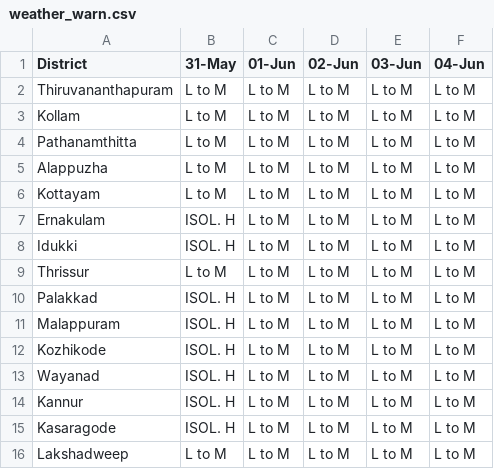
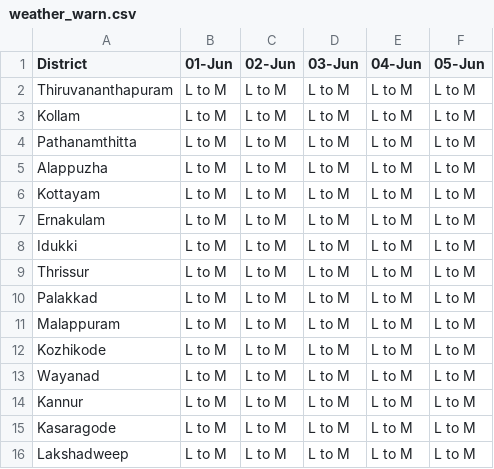
Before and after one commit to arungop/kerala-weather-collector, a CSV file: data/weather_warn.csv, drawn as a sheet; removed rows and columns are numbered as before the commit, all else as after; the diff names each change by its address in the sheet, - before the commit and + after, or states it on an @@ line.

```diff
--- a/data/weather_warn.csv
+++ b/data/weather_warn.csv
-column B (31-May), rows 2-16: L to M | L to M | L to M | L to M | L to M | ISOL. H | ISOL. H | L to M | ISOL. H | ISOL. H | ISOL. H | ISOL. H | ISOL. H | ISOL. H | L to M
+column F (05-Jun), rows 2-16: all L to M
```
Also changed, not shown: docs/data/weather_warn.csv, 1 other file.
